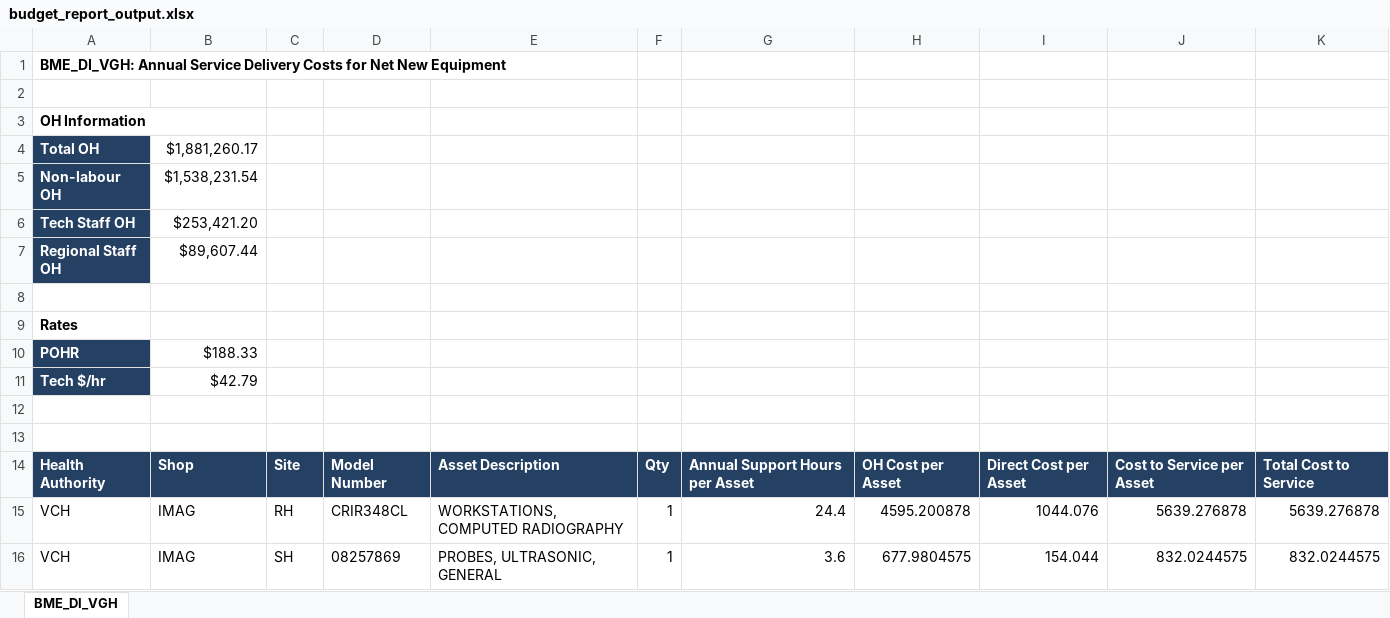
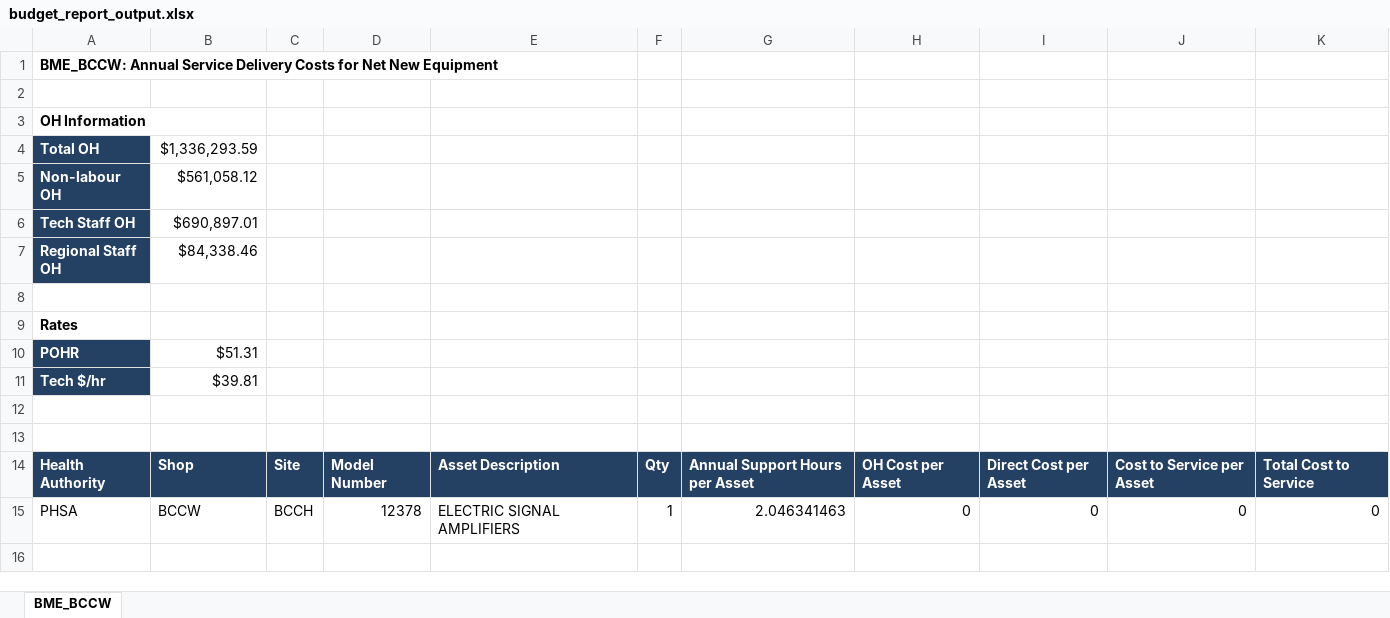
Before and after one commit to jonathanjqchen/biomed-service-delivery-cost-model, an Excel workbook: model_outputs/budget_report_output.xlsx, sheet BME_BCCW, drawn as a sheet; values as stored, in another font and other column widths than the file's, no borders; conditional formats not drawn; removed rows and columns are numbered as before the commit, all else as after; the diff names each change by its address in the sheet, - before the commit and + after, or states it on an @@ line.

Commit message:
Fixed bugs and added print statements to console output

```diff
--- a/model_outputs/budget_report_output.xlsx (sheet BME_BCCW)
+++ b/model_outputs/budget_report_output.xlsx (sheet BME_BCCW)
-sheet tab: BME_DI_VGH
+sheet tab: BME_BCCW
-A1: BME_DI_VGH: Annual Service…
+A1: BME_BCCW: Annual Service…
-B4: $1,881,260.17
+B4: $1,336,293.59
-B5: $1,538,231.54
+B5: $561,058.12
-B6: $253,421.20
+B6: $690,897.01
-B7: $89,607.44
+B7: $84,338.46
-B10: $188.33
+B10: $51.31
-B11: $42.79
+B11: $39.81
-row 15: VCH | IMAG | RH | CRIR348CL | WORKSTATIONS, COMPUTED RADIOGRAPHY | 1 | 24.4 | 4595.200878 | 1044.076 | 5639.276878 | 5639.276878
-row 16: VCH | IMAG | SH | 08257869 | PROBES, ULTRASONIC, GENERAL | 1 | 3.6 | 677.9804575 | 154.044 | 832.0244575 | 832.0244575
+row 15: PHSA | BCCW | BCCH | 12378 | ELECTRIC SIGNAL AMPLIFIERS | 1 | 2.046341463 | 0 | 0 | 0 | 0
```
Also changed, not shown: model_inputs/budget_report_input.xlsx, model_inputs/cost_centres_and_sites/cost_centres_and_sites_reference.xlsx, 7 other files.
